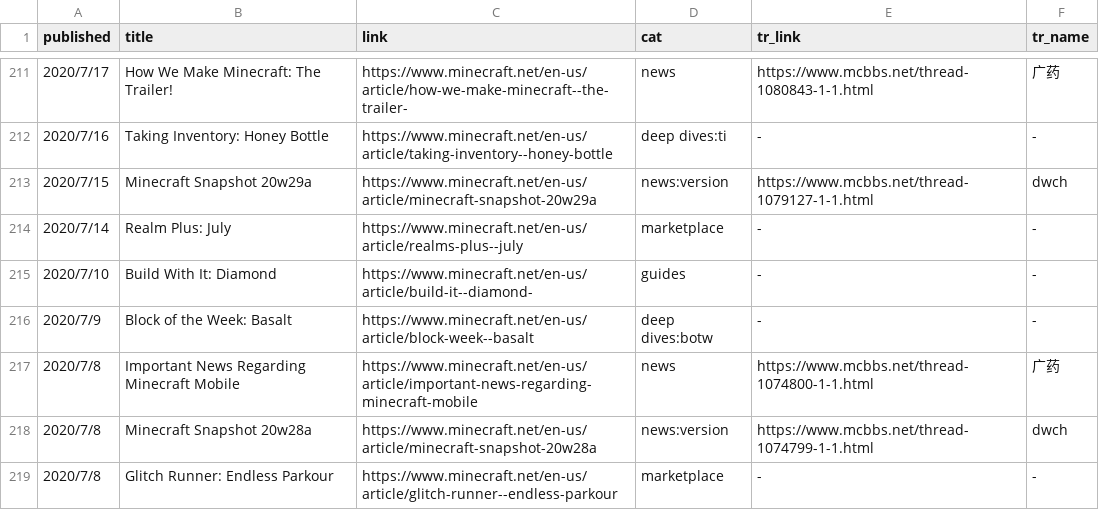
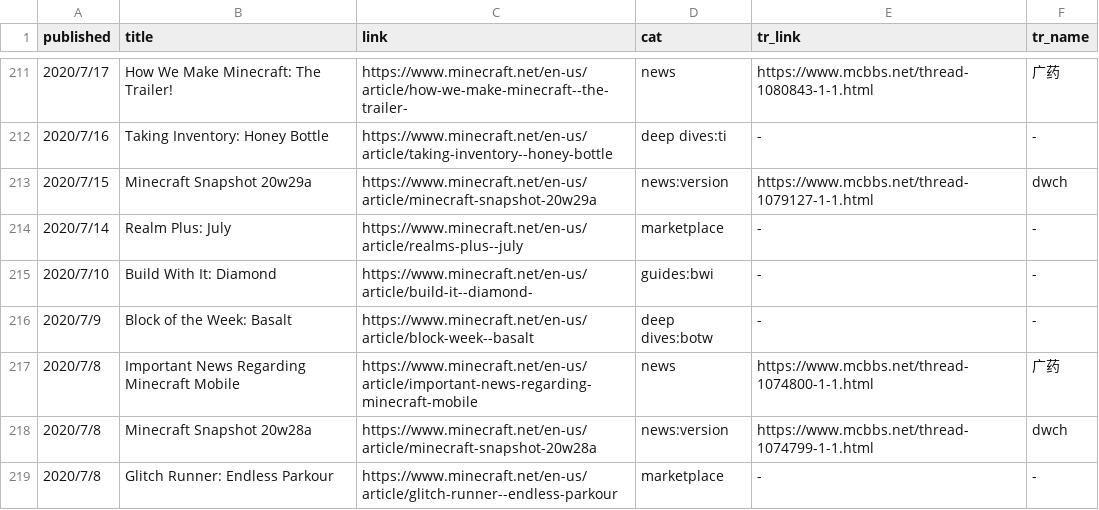
Before and after one commit to SPXFellow/minecraft.net-translations, a CSV file: articles.csv, drawn as a sheet; only a part is shown, gaps mark what is left out.

Commit message:
add a missing bwi tag

```diff
--- a/articles.csv
+++ b/articles.csv
@@ -214,3 +214,3 @@ published,title,link,cat,tr_link,tr_name
 2020/7/14,Realm Plus: July,https://www.minecraft.net/en-us/article/realms-plus--july,marketplace,-,-
-2020/7/10,Build With It: Diamond,https://www.minecraft.net/en-us/article/build-it--diamond-,guides,-,-
+2020/7/10,Build With It: Diamond,https://www.minecraft.net/en-us/article/build-it--diamond-,guides:bwi,-,-
 2020/7/9,Block of the Week: Basalt,https://www.minecraft.net/en-us/article/block-week--basalt,deep dives:botw,-,-
```
